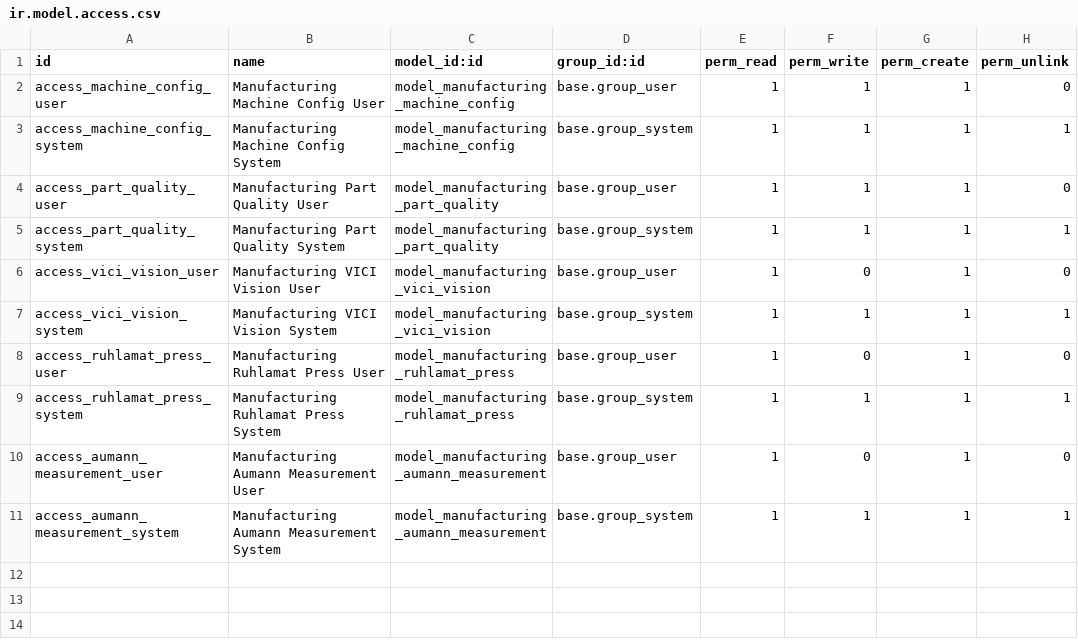
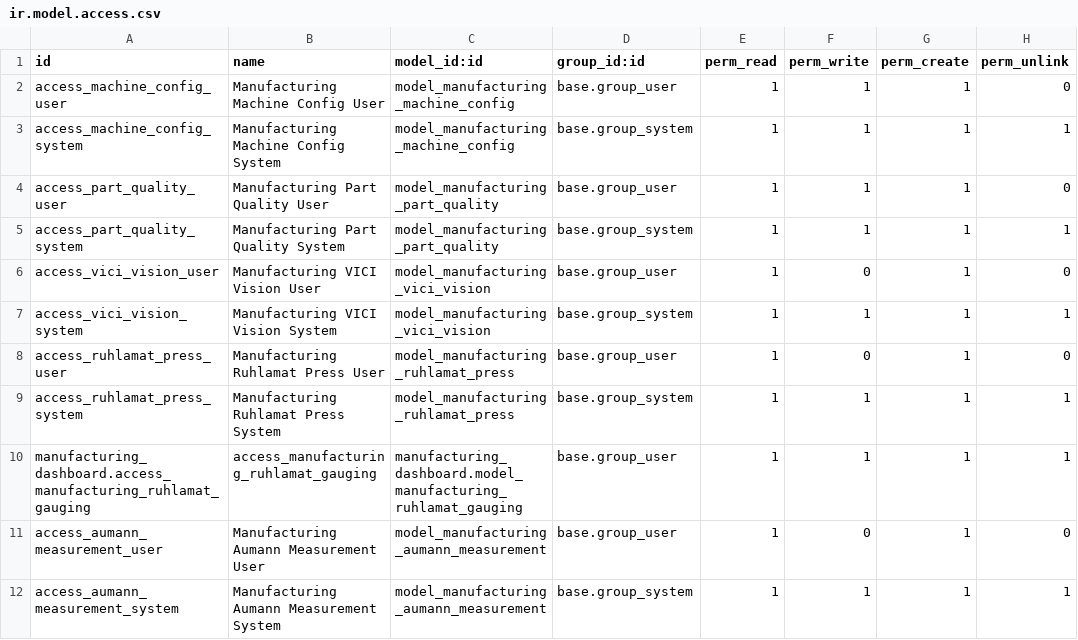
Before and after one commit to asdh2hdesk/Linamar_PAC_Line, a CSV file: manufacturing_dashboard/security/ir.model.access.csv, drawn as a sheet.

Commit message:
1.Ruhlamat Machine model py file modification as per the .mdb file. 2.Dashboard background image 3.Part quality model modification 4.Sequence_data.xml file modification 5.Css modification.

```diff
--- a/manufacturing_dashboard/security/ir.model.access.csv
+++ b/manufacturing_dashboard/security/ir.model.access.csv
@@ -9,2 +9,3 @@ access_ruhlamat_press_user,Manufacturing Ruhlamat Press User,model_manufacturing
 access_ruhlamat_press_system,Manufacturing Ruhlamat Press System,model_manufacturing_ruhlamat_press,base.group_system,1,1,1,1
+manufacturing_dashboard.access_manufacturing_ruhlamat_gauging,access_manufacturing_ruhlamat_gauging,manufacturing_dashboard.model_manufacturing_ruhlamat_gauging,base.group_user,1,1,1,1
 access_aumann_measurement_user,Manufacturing Aumann Measurement User,model_manufacturing_aumann_measurement,base.group_user,1,0,1,0
```
Also changed, not shown: 9 other files.
